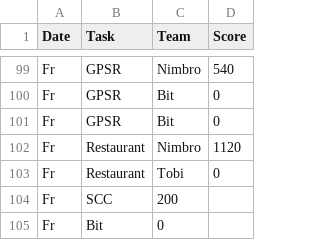
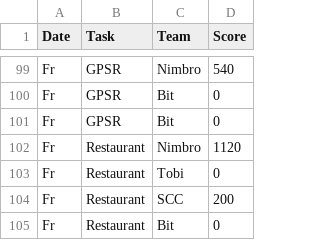
Before and after one commit to RoboCupAtHome/GermanOpen2026, a CSV file: scores.csv, drawn as a sheet; only a part is shown, gaps mark what is left out.

Commit message:
Update scores.csv

```diff
--- a/scores.csv
+++ b/scores.csv
@@ -103,3 +103,3 @@ Fr,Restaurant,Nimbro,1120
 Fr,Restaurant,Tobi,0
-Fr,SCC,200
-Fr,Bit,0
+Fr,Restaurant,SCC,200
+Fr,Restaurant,Bit,0
```
